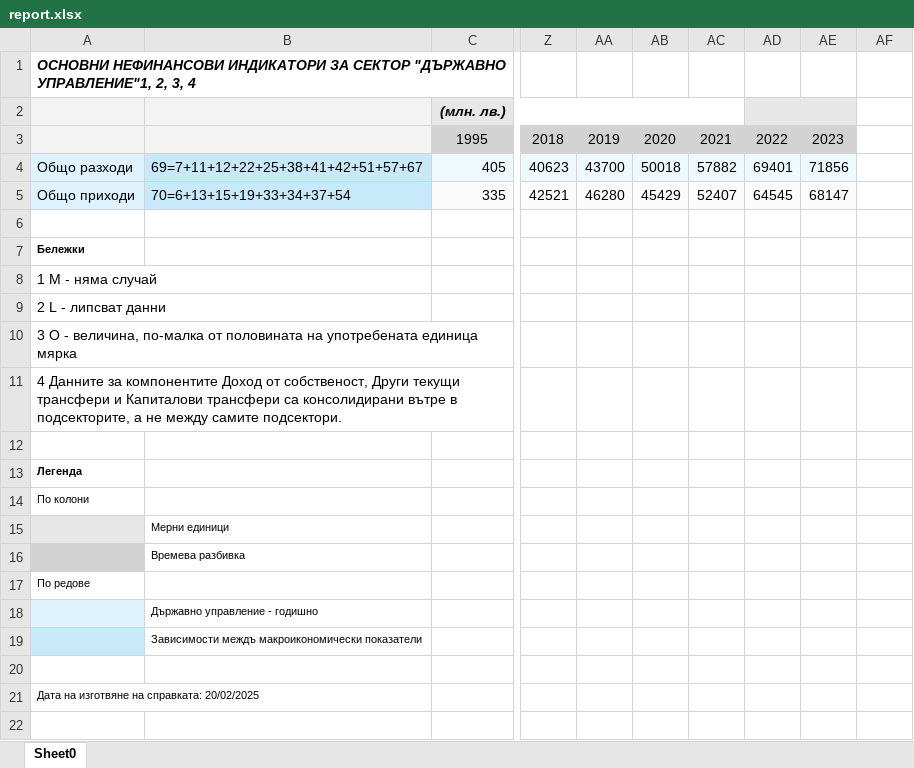
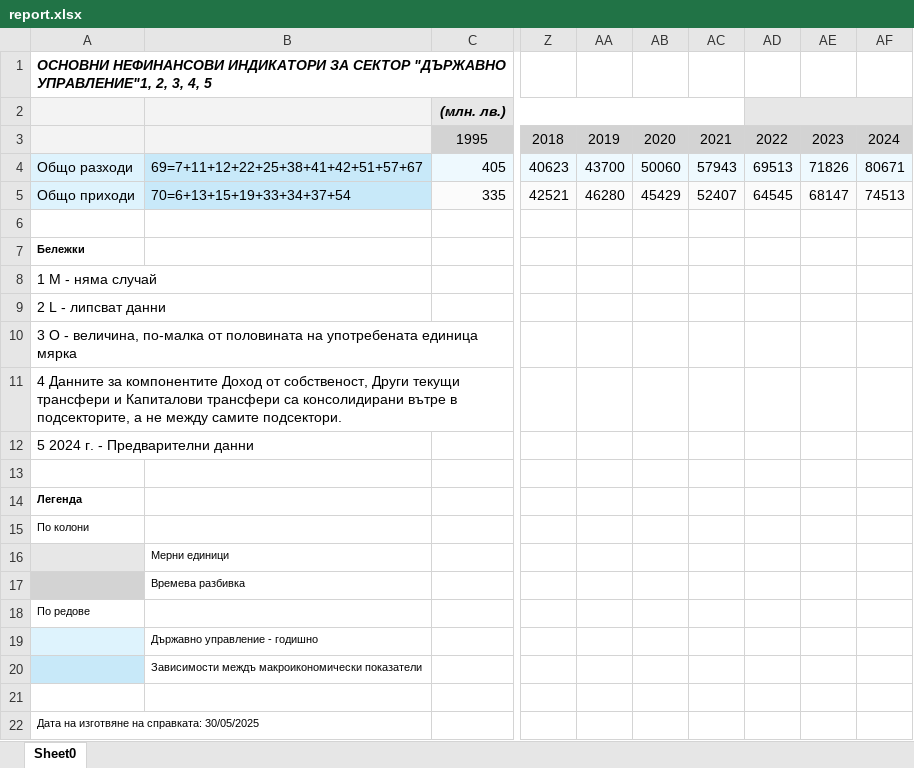
Before and after one commit to ibbk-rnd/bulfin-bigtime, an Excel workbook: docs/data/prihod-razhod/raw/report.xlsx, sheet Sheet0, drawn as a sheet; only a part is shown, gaps mark what is left out; values as stored, in another font and other column widths than the file's, no borders; removed rows and columns are numbered as before the commit, all else as after; rows hold the shown columns only; the diff names each change by its address in the sheet, - before the commit and + after, or states it on an @@ line.

```diff
--- a/docs/data/prihod-razhod/raw/report.xlsx (sheet Sheet0)
+++ b/docs/data/prihod-razhod/raw/report.xlsx (sheet Sheet0)
-A1: …2, 3, 4
+A1: …2, 3, 4, 5
-AD2:AE2 merged
+AD2:AF2 merged
-AF2 fill: none
+AF2 fill: #E7E7E7
-AF3: (empty)
+AF3: 2024
-AF3 fill: none
+AF3 fill: #D3D3D3
-AB4: 50018
+AB4: 50060
-AC4: 57882
+AC4: 57943
-AD4: 69401
+AD4: 69513
-AE4: 71856
+AE4: 71826
-AF4: (empty)
+AF4: 80671
-AF4 fill: none
+AF4 fill: #EEF9FE
-AF5: (empty)
+AF5: 74513
-AF5 fill: none
+AF5 fill: #FBFBFB
+row 12: 5 2024 г. - Предварителни данни
-A22: Дата на изготвяне на справката: 20/02/2025
+A22: Дата на изготвяне на справката: 30/05/2025
```
Also changed, not shown: public/data/prihod-razhod/raw/report.xlsx, 30 other files.
